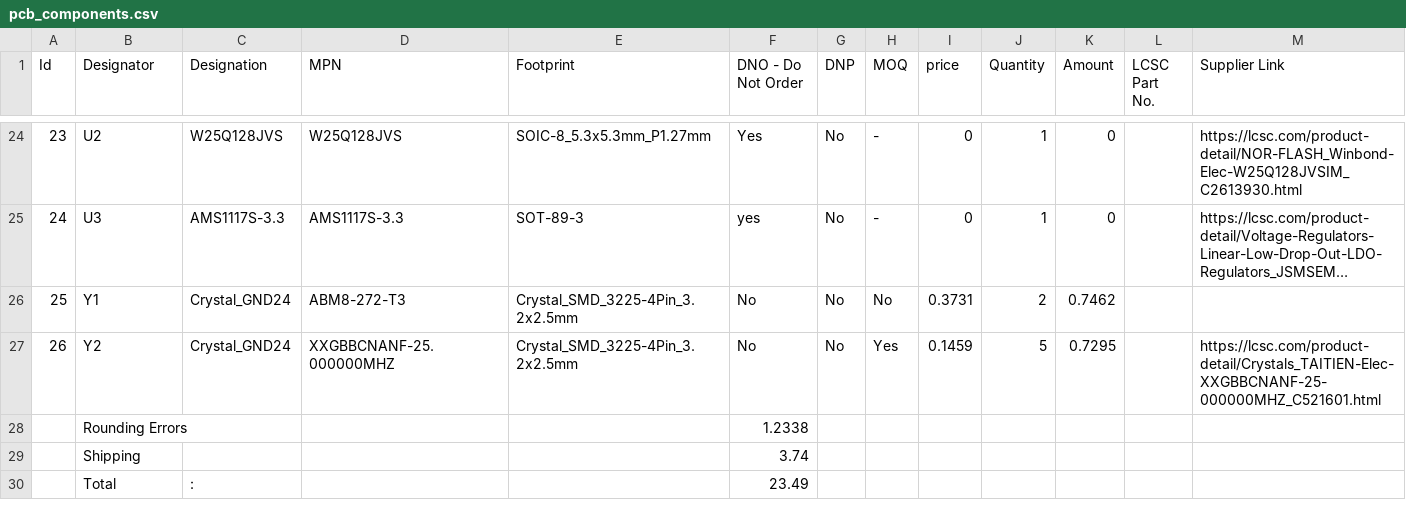
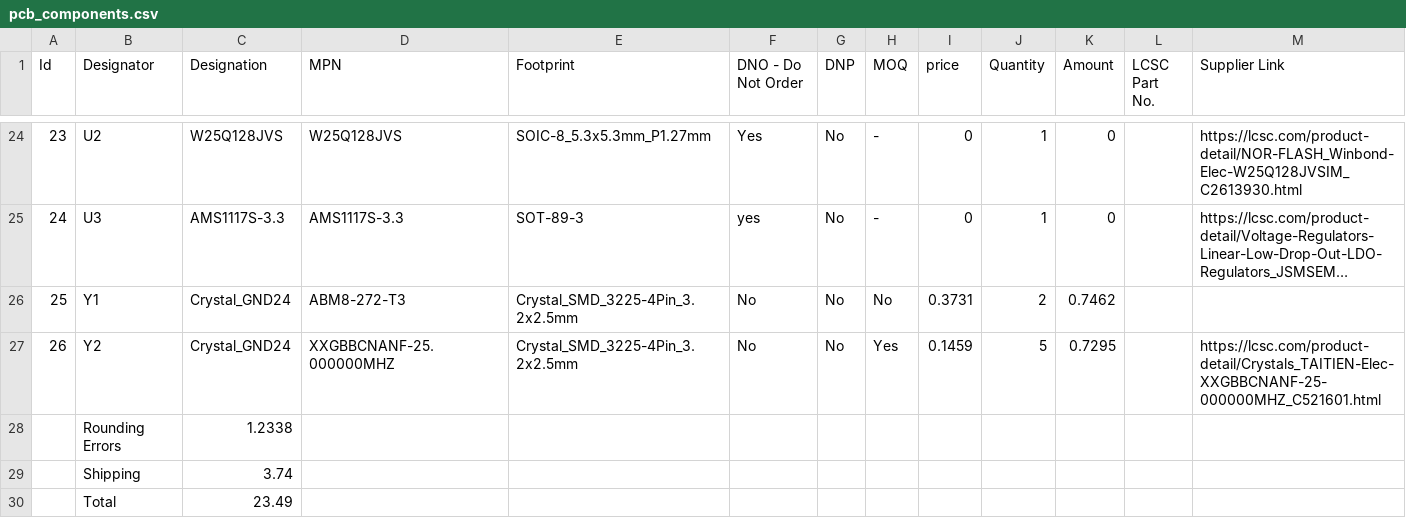
Before and after one commit to Keyaan-07/RP2040-mini-SDR, a CSV file: pcb_components.csv, drawn as a sheet; only a part is shown, gaps mark what is left out; long unchanged cells end in …; removed rows and columns are numbered as before the commit, all else as after; the diff names each change by its address in the sheet, - before the commit and + after, or states it on an @@ line.

Commit message:
Update total prices

```diff
--- a/pcb_components.csv
+++ b/pcb_components.csv
-row 28:  | Rounding Errors |  |  |  | 1.2338
-row 29:  | Shipping |  |  |  | 3.74
-row 30:  | Total | : |  |  | 23.49
+row 28:  | Rounding Errors | 1.2338
+row 29:  | Shipping | 3.74
+row 30:  | Total | 23.49
```
